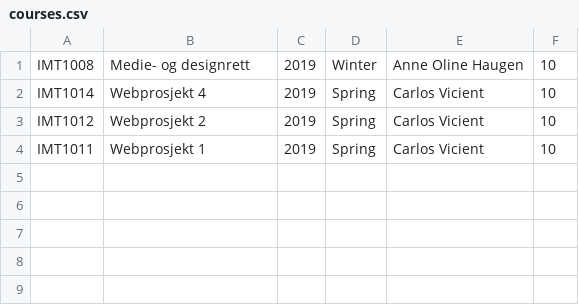
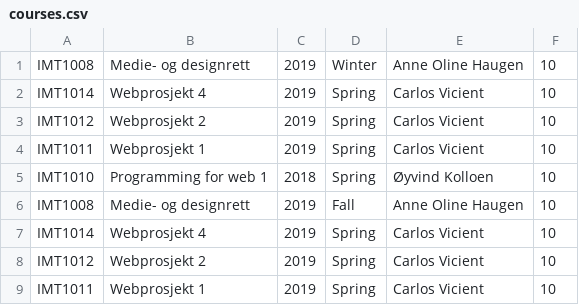
Before and after one commit to marirogne/Course-management-system, a CSV file: files/courses.csv, drawn as a sheet; the diff names each change by its address in the sheet, - before the commit and + after, or states it on an @@ line.

```diff
--- a/files/courses.csv
+++ b/files/courses.csv
+row 5: IMT1010 | Programming for web 1 | 2018 | Spring | Øyvind Kolloen | 10
+row 6: IMT1008 | Medie- og designrett | 2019 | Fall | Anne Oline Haugen | 10
+row 7: IMT1014 | Webprosjekt 4 | 2019 | Spring | Carlos Vicient | 10
+row 8: IMT1012 | Webprosjekt 2 | 2019 | Spring | Carlos Vicient | 10
+row 9: IMT1011 | Webprosjekt 1 | 2019 | Spring | Carlos Vicient | 10
```
Also changed, not shown: 5 other files.
